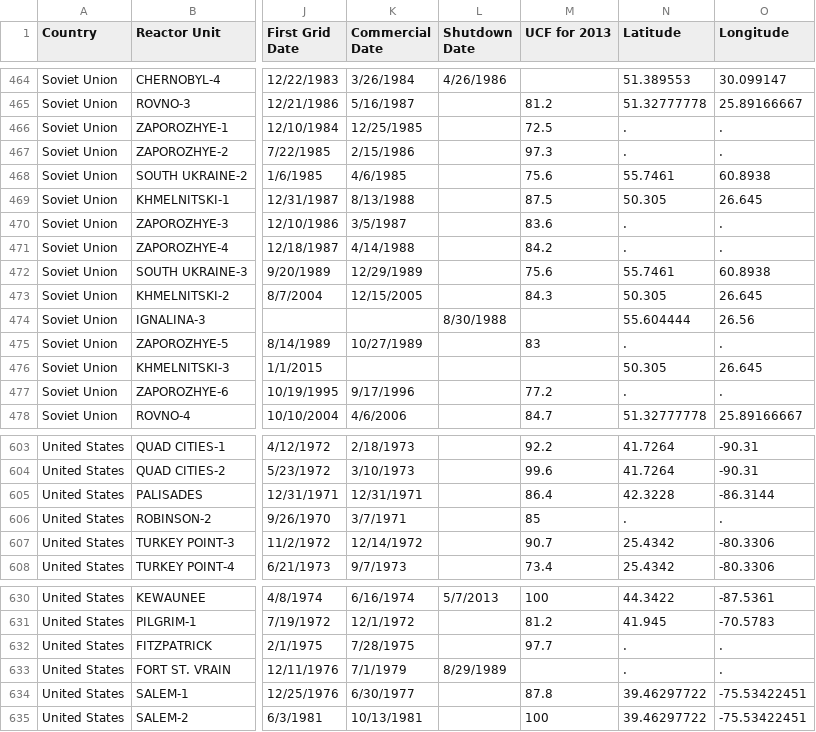
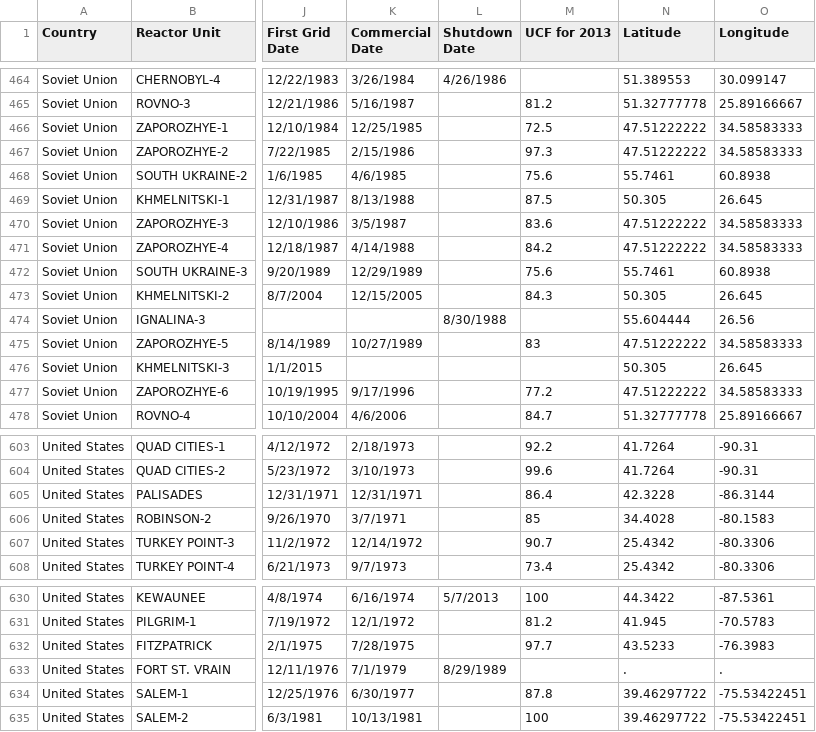
Before and after one commit to arfc/transition-scenarios, a CSV file: import_data/reactors_pris_2016.csv, drawn as a sheet; only a part is shown, gaps mark what is left out; the diff names each change by its address in the sheet, - before the commit and + after, or states it on an @@ line.

Commit message:
Updating actual result file

```diff
--- a/import_data/reactors_pris_2016.csv
+++ b/import_data/reactors_pris_2016.csv
-N466:N467 (Latitude): .
+N466:N467 (Latitude): 47.51222222
-O466:O467 (Longitude): .
+O466:O467 (Longitude): 34.58583333
-N470:N471 (Latitude): .
+N470:N471 (Latitude): 47.51222222
-O470:O471 (Longitude): .
+O470:O471 (Longitude): 34.58583333
-N475 (Latitude): .
+N475 (Latitude): 47.51222222
-O475 (Longitude): .
+O475 (Longitude): 34.58583333
-N477 (Latitude): .
+N477 (Latitude): 47.51222222
-O477 (Longitude): .
+O477 (Longitude): 34.58583333
-N606 (Latitude): .
+N606 (Latitude): 34.4028
-O606 (Longitude): .
+O606 (Longitude): -80.1583
-N632 (Latitude): .
+N632 (Latitude): 43.5233
-O632 (Longitude): .
+O632 (Longitude): -76.3983
```
